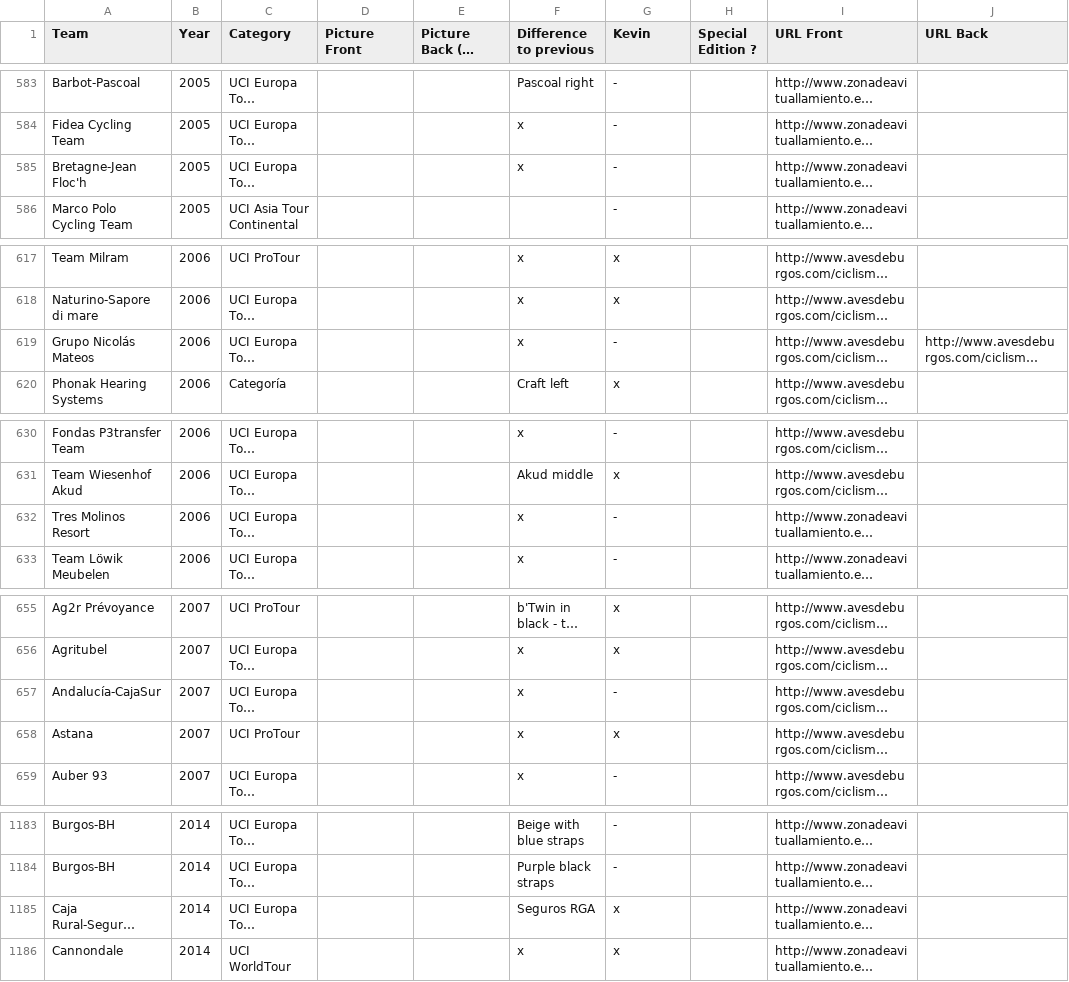
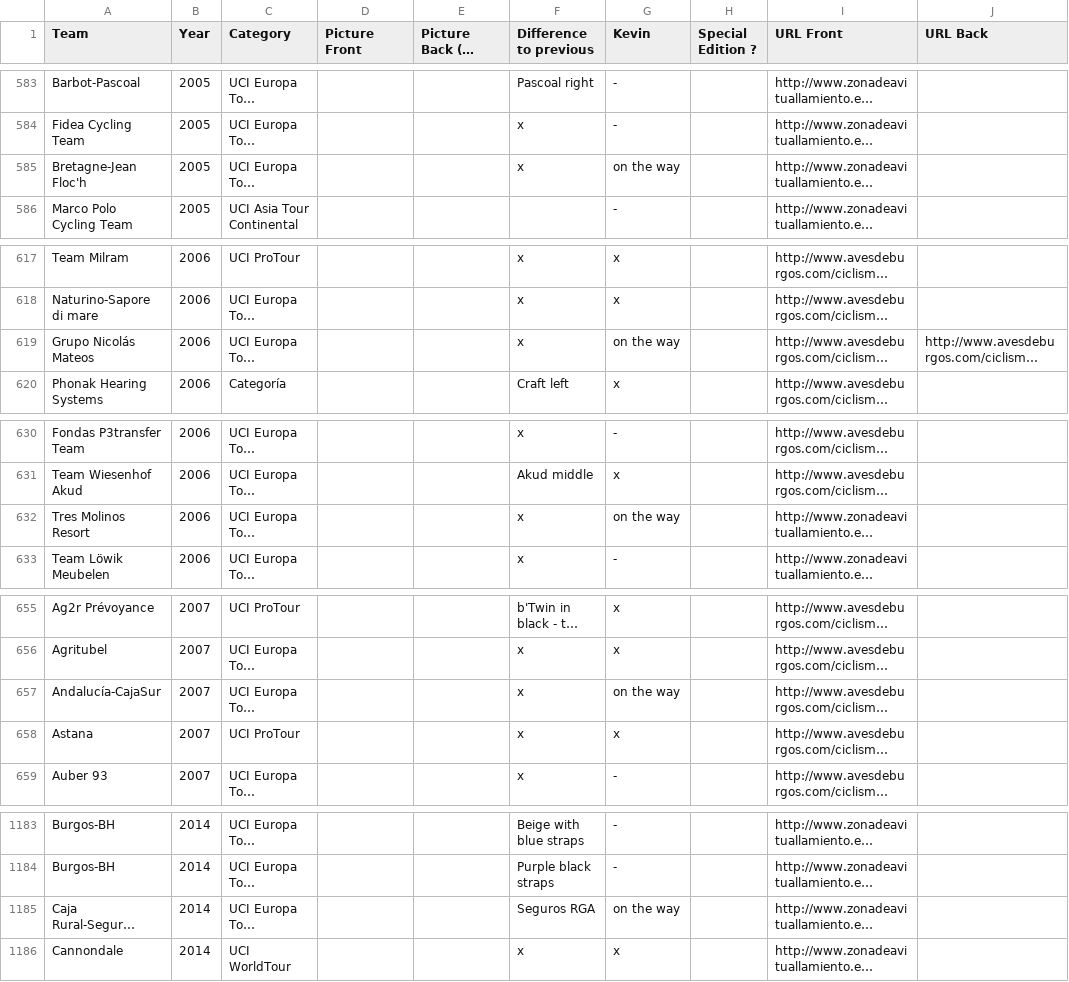
Before and after one commit to HKev68/musettes_inventory, a CSV file: inventory_new.csv, drawn as a sheet; only a part is shown, gaps mark what is left out; long unchanged cells end in …; the diff covers the shown part only; the diff names each change by its address in the sheet, - before the commit and + after, or states it on an @@ line.

```diff
--- a/inventory_new.csv
+++ b/inventory_new.csv
-G585 (Kevin): -
+G585 (Kevin): on the way
-G619 (Kevin): -
+G619 (Kevin): on the way
-G632 (Kevin): -
+G632 (Kevin): on the way
-G657 (Kevin): -
+G657 (Kevin): on the way
-G1185 (Kevin): x
+G1185 (Kevin): on the way
```
Also changed, not shown: 1 added row and 23 edited cells elsewhere in this file, 2 other files.
